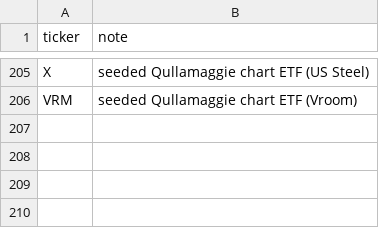
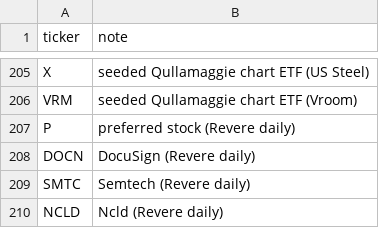
Before and after one commit to karizaco/portfolio_analyzer_revere, a CSV file: config/ticker_lexicon_seed.csv, drawn as a sheet; only a part is shown, gaps mark what is left out.

```diff
--- a/config/ticker_lexicon_seed.csv
+++ b/config/ticker_lexicon_seed.csv
@@ -206 +206,5 @@ X,seeded Qullamaggie chart ETF (US Steel)
 VRM,seeded Qullamaggie chart ETF (Vroom)
+P,preferred stock (Revere daily)
+DOCN,DocuSign (Revere daily)
+SMTC,Semtech (Revere daily)
+NCLD,Ncld (Revere daily)
```
Also changed, not shown: 3 other files.
